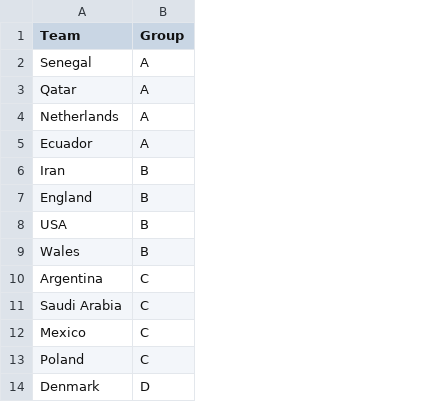
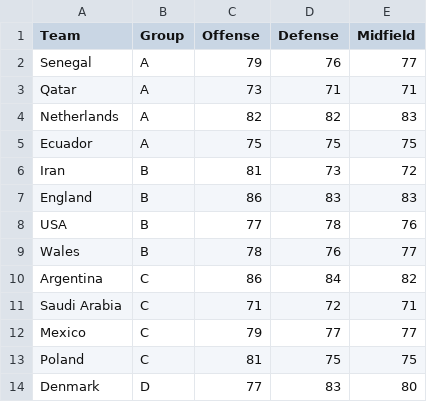
Before and after one commit to seanmtli/world_cup2022, a CSV file: data/Qatar2022-teams.csv, drawn as a sheet; only a part is shown; the diff names each change by its address in the sheet, - before the commit and + after, or states it on an @@ line.

Commit message:
added team ratings

```diff
--- a/data/Qatar2022-teams.csv
+++ b/data/Qatar2022-teams.csv
+column C (Offense), rows 2-14: 79 | 73 | 82 | 75 | 81 | 86 | 77 | 78 | 86 | 71 | 79 | 81 | 77
+column D (Defense), rows 2-14: 76 | 71 | 82 | 75 | 73 | 83 | 78 | 76 | 84 | 72 | 77 | 75 | 83
+column E (Midfield), rows 2-14: 77 | 71 | 83 | 75 | 72 | 83 | 76 | 77 | 82 | 71 | 77 | 75 | 80
```
Also changed, not shown: 1 other file.
